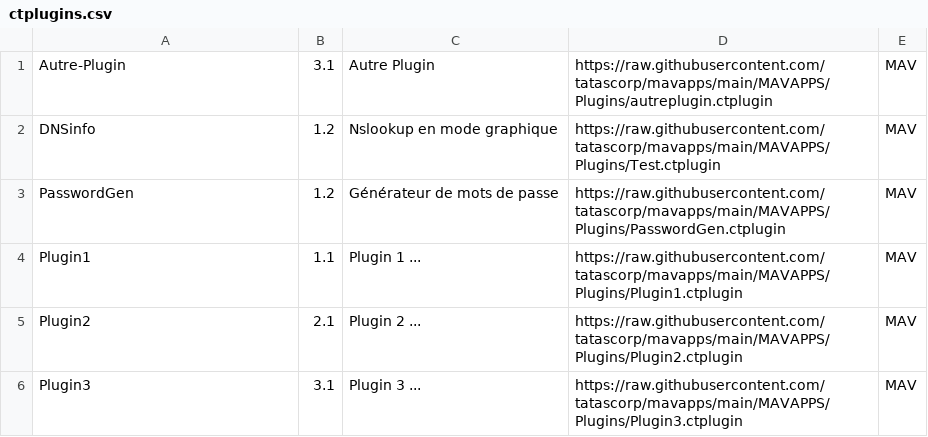
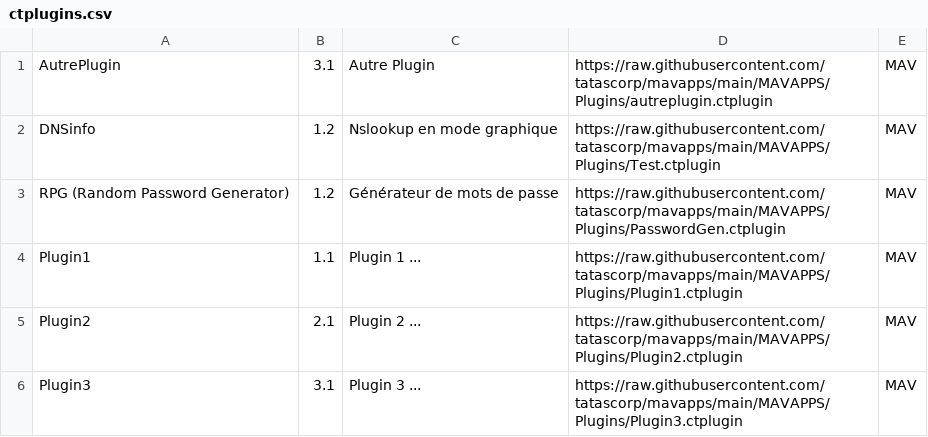
Before and after one commit to tatascorp/mavapps, a CSV file: MAVAPPS/Plugins/ctplugins.csv, drawn as a sheet.

Commit message:
Maj

```diff
--- a/MAVAPPS/Plugins/ctplugins.csv
+++ b/MAVAPPS/Plugins/ctplugins.csv
@@ -1,4 +1,4 @@
-Autre-Plugin|3.1|Autre Plugin|https://raw.githubusercontent.com/tatascorp/mavapps/main/MAVAPPS/Plugins/autreplugin.ctplugin|MAV||
+AutrePlugin|3.1|Autre Plugin|https://raw.githubusercontent.com/tatascorp/mavapps/main/MAVAPPS/Plugins/autreplugin.ctplugin|MAV||
 DNSinfo|1.2|Nslookup en mode graphique|https://raw.githubusercontent.com/tatascorp/mavapps/main/MAVAPPS/Plugins/Test.ctplugin|MAV||
-PasswordGen|1.2|Générateur de mots de passe|https://raw.githubusercontent.com/tatascorp/mavapps/main/MAVAPPS/Plugins/PasswordGen.ctplugin|MAV||
+RPG (Random Password Generator)|1.2|Générateur de mots de passe|https://raw.githubusercontent.com/tatascorp/mavapps/main/MAVAPPS/Plugins/PasswordGen.ctplugin|MAV||
 Plugin1|1.1|Plugin 1 ...|https://raw.githubusercontent.com/tatascorp/mavapps/main/MAVAPPS/Plugins/Plugin1.ctplugin|MAV||
```
